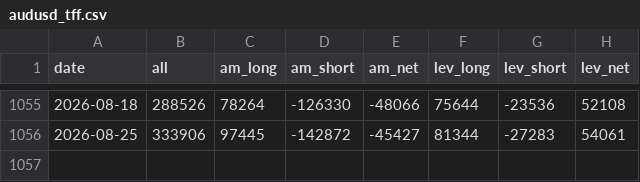
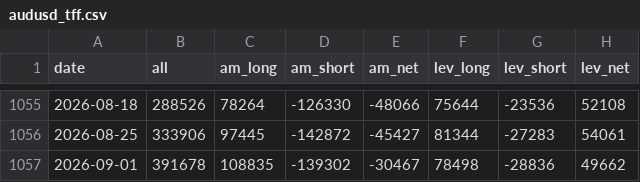
Before and after one commit to MFlab-inc/CFTC-COT, a CSV file: data/csv/audusd_tff.csv, drawn as a sheet; only a part is shown, gaps mark what is left out; the diff names each change by its address in the sheet, - before the commit and + after, or states it on an @@ line.

```diff
--- a/data/csv/audusd_tff.csv
+++ b/data/csv/audusd_tff.csv
+row 1057: 2026-09-01 | 391678 | 108835 | -139302 | -30467 | 78498 | -28836 | 49662
```
Also changed, not shown: data/csv/eurusd_tff.csv, data/csv/gbpusd_tff.csv, 19 other files.
